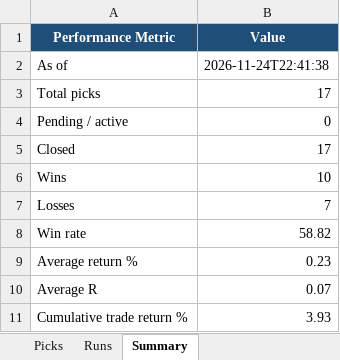
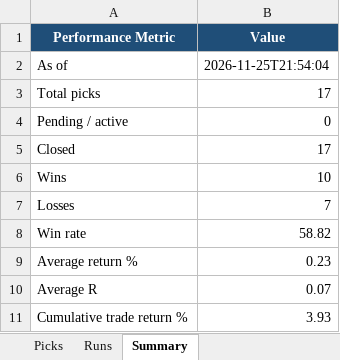
Before and after one commit to mangalakhil52/Cursor_Swing, an Excel workbook: reports/swing_performance.xlsx, sheet Summary, drawn as a sheet; values as stored, in another font and other column widths than the file's, no borders; the diff names each change by its address in the sheet, - before the commit and + after, or states it on an @@ line.

```diff
--- a/reports/swing_performance.xlsx (sheet Summary)
+++ b/reports/swing_performance.xlsx (sheet Summary)
-B2 (Value): 2026-11-24T22:41:38
+B2 (Value): 2026-11-25T21:54:04
```
Also changed, not shown: 36 other files.
